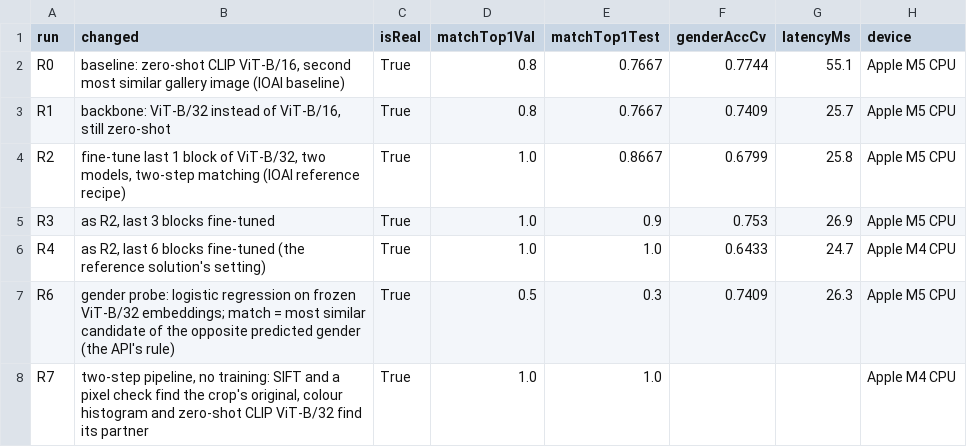
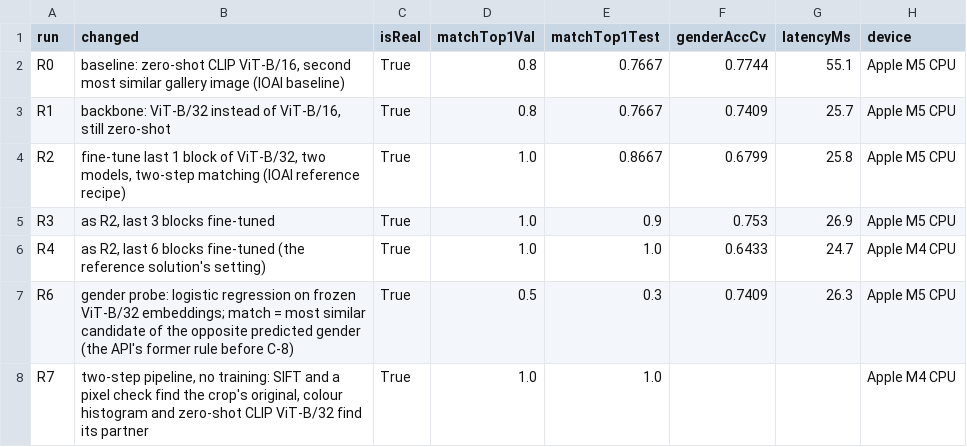
Before and after one commit to tairqaldy/jolscan-ict-final-1st-trimester, a CSV file: ml/results/restroom/experiments.csv, drawn as a sheet.

```diff
--- a/ml/results/restroom/experiments.csv
+++ b/ml/results/restroom/experiments.csv
@@ -6,3 +6,3 @@ R3,"as R2, last 3 blocks fine-tuned",True,1.0,0.9,0.753,26.9,Apple M5 CPU
 R4,"as R2, last 6 blocks fine-tuned (the reference solution's setting)",True,1.0,1.0,0.6433,24.7,Apple M4 CPU
-R6,gender probe: logistic regression on frozen ViT-B/32 embeddings; match = most similar candidate of the opposite predicted gender (the API's rule),True,0.5,0.3,0.7409,26.3,Apple M5 CPU
+R6,gender probe: logistic regression on frozen ViT-B/32 embeddings; match = most similar candidate of the opposite predicted gender (the API's former rule before C-8),True,0.5,0.3,0.7409,26.3,Apple M5 CPU
 R7,"two-step pipeline, no training: SIFT and a pixel check find the crop's original, colour histogram and zero-shot CLIP ViT-B/32 find its partner",True,1.0,1.0,,,Apple M4 CPU
```
Also changed, not shown: 11 other files.
